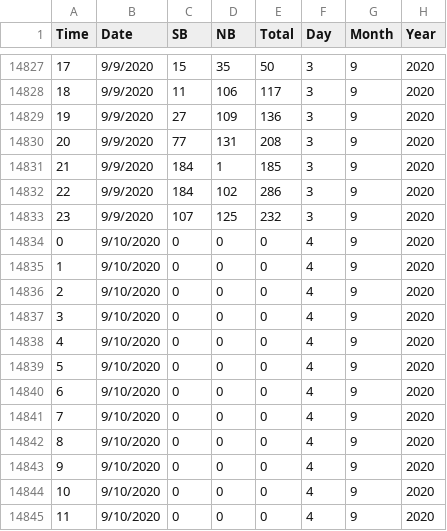
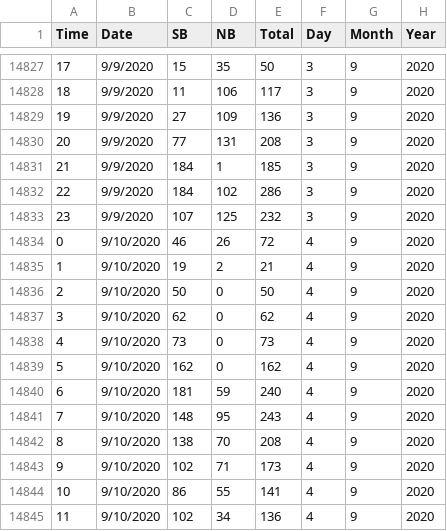
Before and after one commit to DomingoVG/Daily-KPIs, a CSV file: db_heatmap.csv, drawn as a sheet; only a part is shown, gaps mark what is left out; the diff covers the shown part only.

```diff
--- a/db_heatmap.csv
+++ b/db_heatmap.csv
@@ -14833,13 +14833,13 @@ Time,Date,SB,NB,Total,Day,Month,Year
 23,9/9/2020,107,125,232,3,9,2020
-0,9/10/2020,0,0,0,4,9,2020
-1,9/10/2020,0,0,0,4,9,2020
-2,9/10/2020,0,0,0,4,9,2020
-3,9/10/2020,0,0,0,4,9,2020
-4,9/10/2020,0,0,0,4,9,2020
-5,9/10/2020,0,0,0,4,9,2020
-6,9/10/2020,0,0,0,4,9,2020
-7,9/10/2020,0,0,0,4,9,2020
-8,9/10/2020,0,0,0,4,9,2020
-9,9/10/2020,0,0,0,4,9,2020
-10,9/10/2020,0,0,0,4,9,2020
-11,9/10/2020,0,0,0,4,9,2020
+0,9/10/2020,46,26,72,4,9,2020
+1,9/10/2020,19,2,21,4,9,2020
+2,9/10/2020,50,0,50,4,9,2020
+3,9/10/2020,62,0,62,4,9,2020
+4,9/10/2020,73,0,73,4,9,2020
+5,9/10/2020,162,0,162,4,9,2020
+6,9/10/2020,181,59,240,4,9,2020
+7,9/10/2020,148,95,243,4,9,2020
+8,9/10/2020,138,70,208,4,9,2020
+9,9/10/2020,102,71,173,4,9,2020
+10,9/10/2020,86,55,141,4,9,2020
+11,9/10/2020,102,34,136,4,9,2020
```
Also changed, not shown: 36 edited cells elsewhere in this file, db_dashboard.csv.
